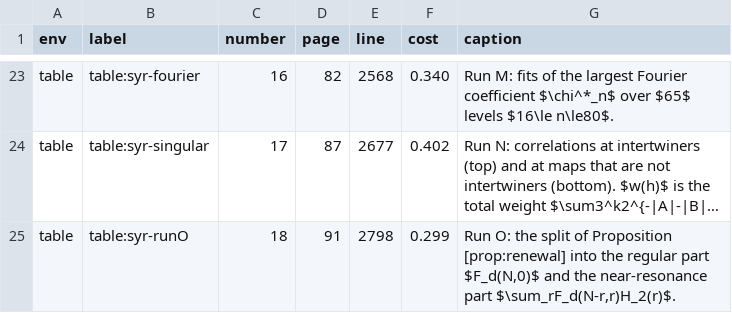
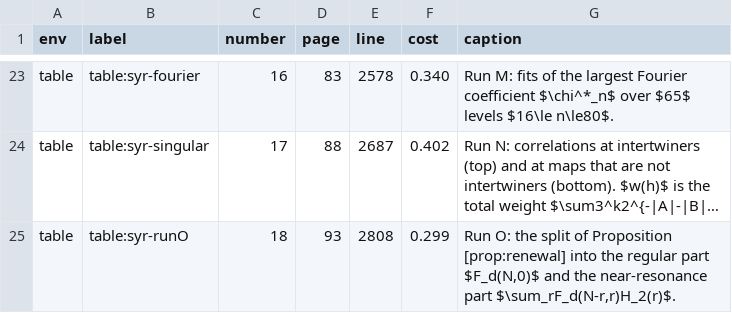
Before and after one commit to Sultanow/collatz, a CSV file: 07 Basins of Attraction/docs/research/inventory/floats.csv, drawn as a sheet; only a part is shown, gaps mark what is left out; long unchanged cells end in …; the diff covers the shown part only; the diff names each change by its address in the sheet, - before the commit and + after, or states it on an @@ line.

```diff
--- a/07 Basins of Attraction/docs/research/inventory/floats.csv
+++ b/07 Basins of Attraction/docs/research/inventory/floats.csv
-D23 (page): 82
+D23 (page): 83
-E23 (line): 2568
+E23 (line): 2578
-D24 (page): 87
+D24 (page): 88
-E24 (line): 2677
+E24 (line): 2687
-D25 (page): 91
+D25 (page): 93
-E25 (line): 2798
+E25 (line): 2808
```
Also changed, not shown: 32 edited cells elsewhere in this file, 07 Basins of Attraction/docs/research/inventory/inventory.csv, 07 Basins of Attraction/docs/research/inventory/sections.csv, 18 other files.
